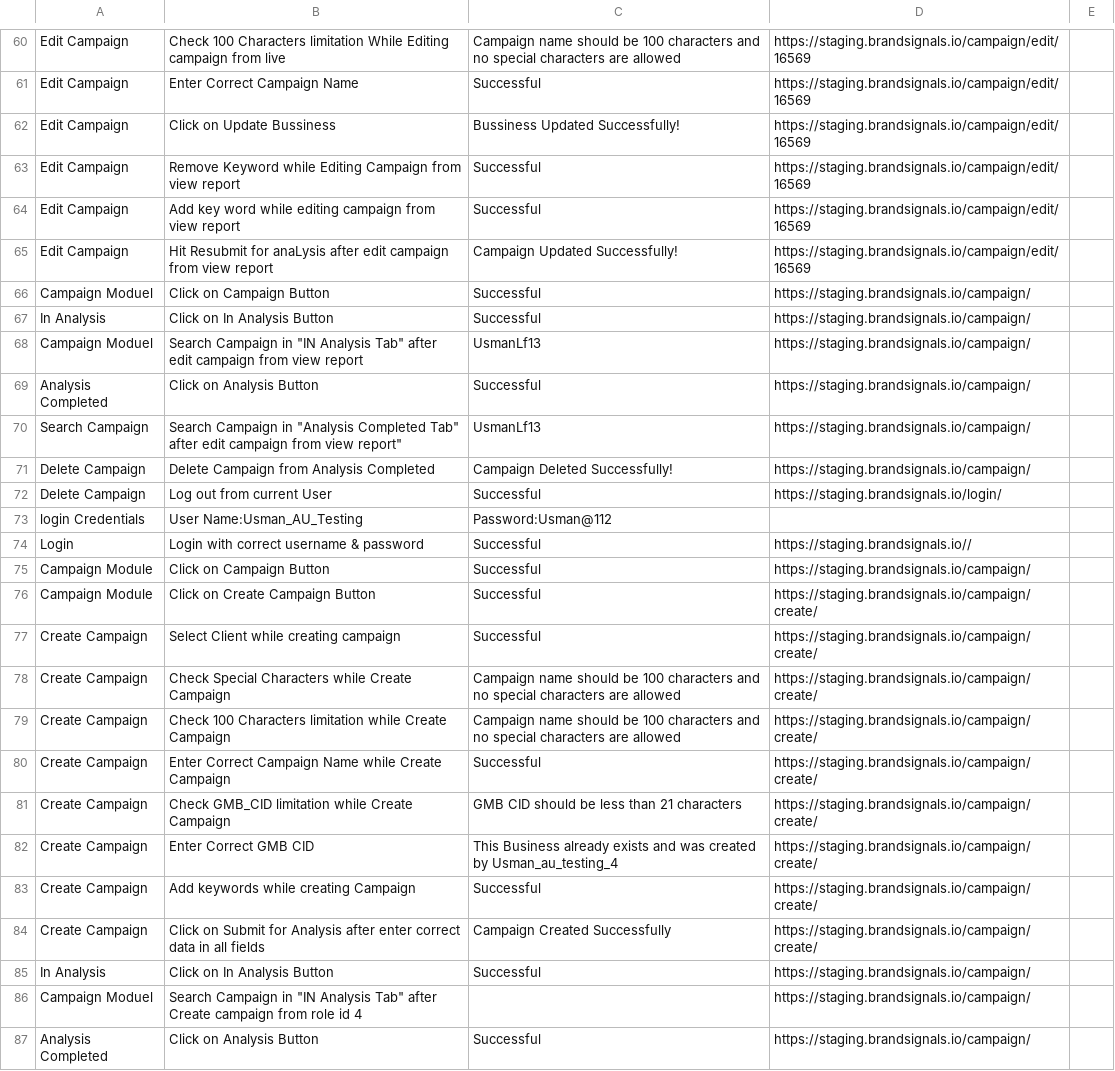
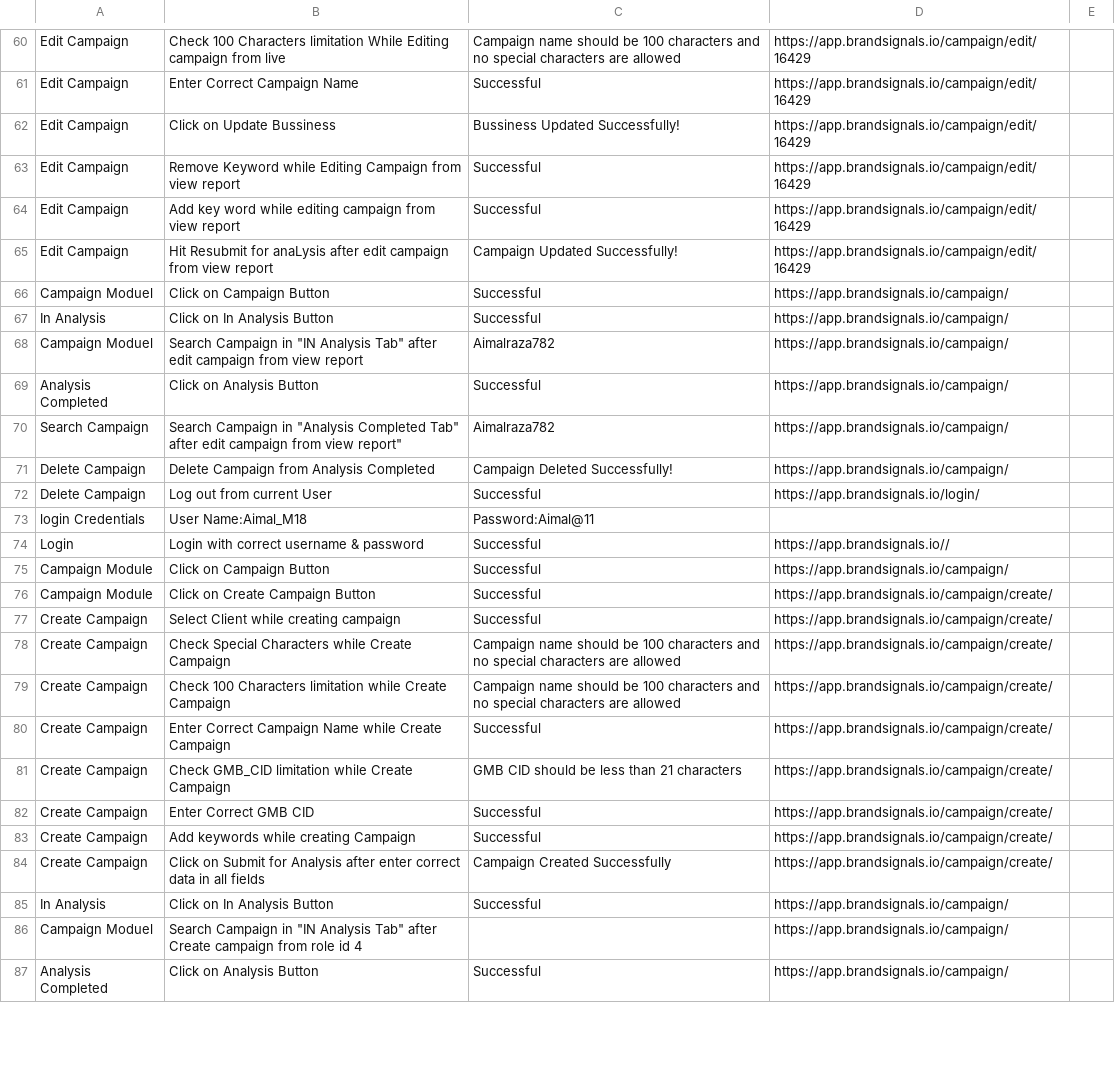
Before and after one commit to UsmanLatif112/Campaign_Module, a CSV file: Campaign Report.csv, drawn as a sheet; only a part is shown, gaps mark what is left out; the diff covers the shown part only; the diff names each change by its address in the sheet, - before the commit and + after, or states it on an @@ line.

```diff
--- a/Campaign Report.csv
+++ b/Campaign Report.csv
-D60:D65: https://staging.brandsignals.io/campaign/edit/16569
+D60:D65: https://app.brandsignals.io/campaign/edit/16429
-D66:D71: https://staging.brandsignals.io/campaign/
+D66:D71: https://app.brandsignals.io/campaign/
-C68: UsmanLf13
+C68: Aimalraza782
-C70: UsmanLf13
+C70: Aimalraza782
-D72: https://staging.brandsignals.io/login/
+D72: https://app.brandsignals.io/login/
-B73: User Name:Usman_AU_Testing
+B73: User Name:Aimal_M18
-C73: Password:Usman@112
+C73: Password:Aimal@11
-D74: https://staging.brandsignals.io//
+D74: https://app.brandsignals.io//
-D75: https://staging.brandsignals.io/campaign/
+D75: https://app.brandsignals.io/campaign/
-D76:D84: https://staging.brandsignals.io/campaign/create/
+D76:D84: https://app.brandsignals.io/campaign/create/
-C82: This Business already exists and was created by Usman_au_testing_4
+C82: Successful
-D85:D87: https://staging.brandsignals.io/campaign/
+D85:D87: https://app.brandsignals.io/campaign/
```
Also changed, not shown: 88 edited cells elsewhere in this file, 2 other files.
